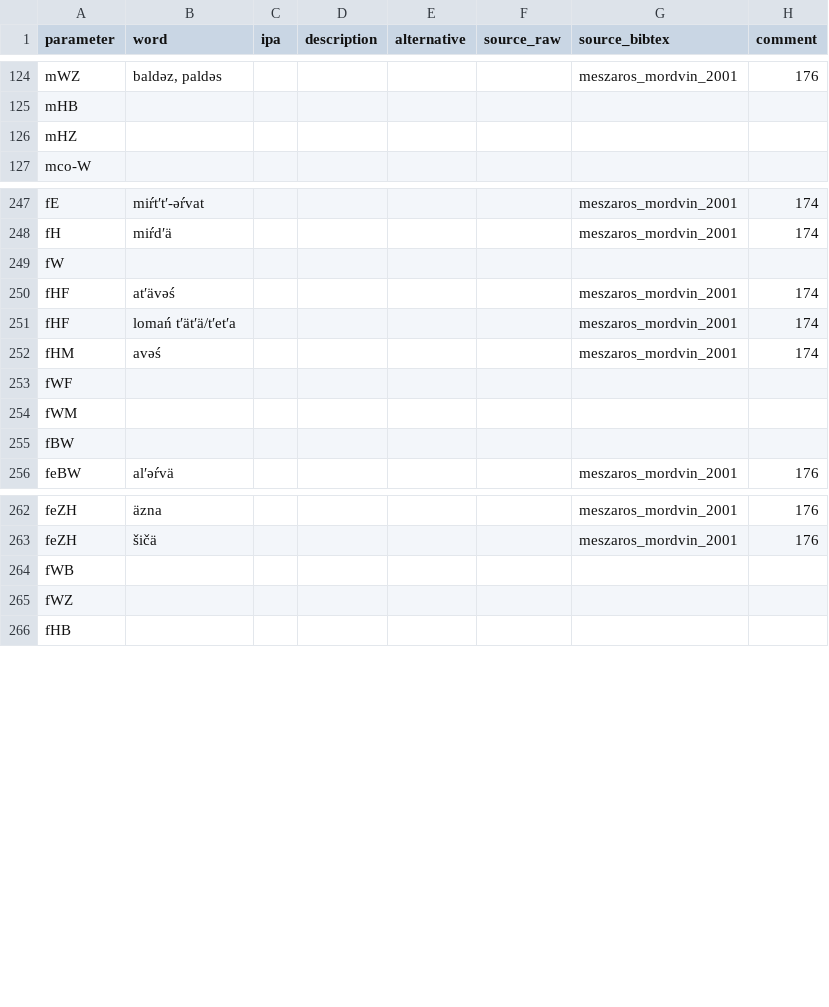
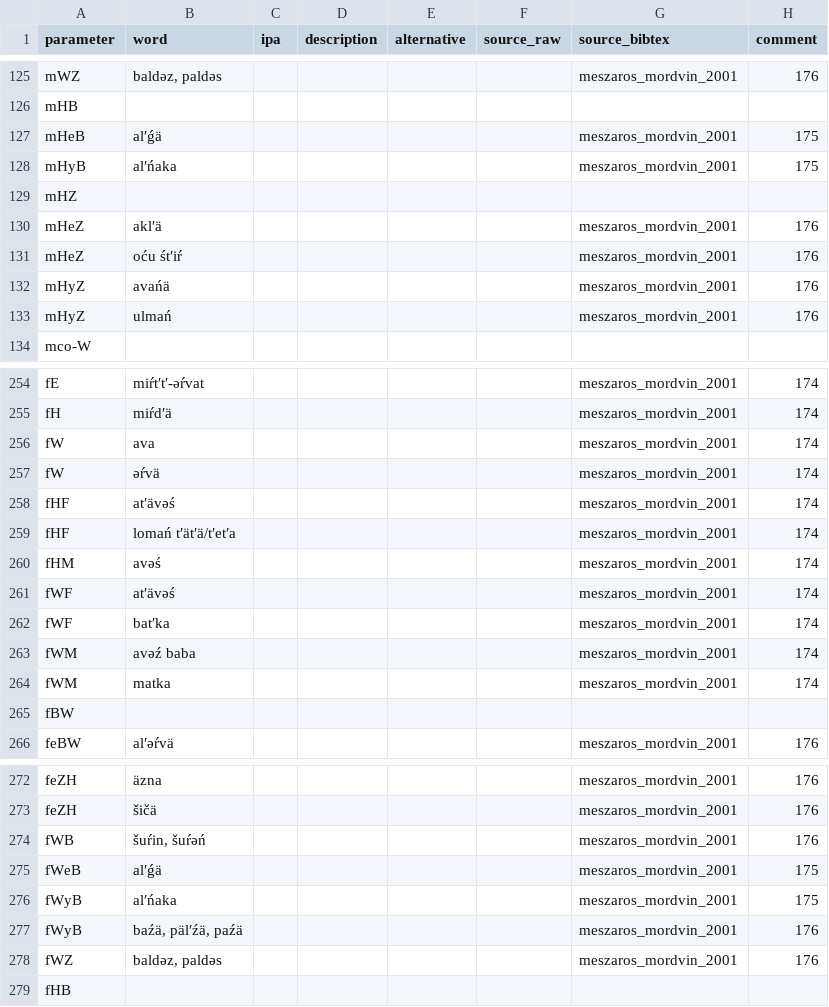
Before and after one commit to kinbank/kinura, a CSV file: kinbank/raw/Uralic/kinura_MokshaMordvin_moks1248.csv, drawn as a sheet; only a part is shown, gaps mark what is left out; the diff covers the shown part only.

Commit message:
Update kinura_MokshaMordvin_moks1248.csv

```diff
--- a/kinbank/raw/Uralic/kinura_MokshaMordvin_moks1248.csv
+++ b/kinbank/raw/Uralic/kinura_MokshaMordvin_moks1248.csv
@@ -125,3 +126,9 @@
 "mHB","",,,,,"",""
+"mHeB","alʹǵä",,,,,"meszaros_mordvin_2001","175"
+"mHyB","alʹńaka",,,,,"meszaros_mordvin_2001","175"
 "mHZ","",,,,,"",""
+"mHeZ","aklʹä",,,,,"meszaros_mordvin_2001","176"
+"mHeZ","oću śtʹiŕ",,,,,"meszaros_mordvin_2001","176"
+"mHyZ","avańä",,,,,"meszaros_mordvin_2001","176"
+"mHyZ","ulmań",,,,,"meszaros_mordvin_2001","176"
 "mco-W","",,,,,"",""
@@ -248,3 +255,4 @@
 "fH","miŕdʹä",,,,,"meszaros_mordvin_2001","174"
-"fW","",,,,,"",""
+"fW","ava",,,,,"meszaros_mordvin_2001","174"
+"fW","əŕvä",,,,,"meszaros_mordvin_2001","174"
 "fHF","atʹävəś",,,,,"meszaros_mordvin_2001","174"
@@ -252,4 +260,6 @@
 "fHM","avəś",,,,,"meszaros_mordvin_2001","174"
-"fWF","",,,,,"",""
-"fWM","",,,,,"",""
+"fWF","atʹävəś",,,,,"meszaros_mordvin_2001","174"
+"fWF","batʹka",,,,,"meszaros_mordvin_2001","174"
+"fWM","avəź baba",,,,,"meszaros_mordvin_2001","174"
+"fWM","matka",,,,,"meszaros_mordvin_2001","174"
 "fBW","",,,,,"",""
@@ -263,4 +273,7 @@
 "feZH","šičä",,,,,"meszaros_mordvin_2001","176"
-"fWB","",,,,,"",""
-"fWZ","",,,,,"",""
+"fWB","šuŕin, šuŕəń",,,,,meszaros_mordvin_2001,"176"
+"fWeB","alʹǵä",,,,,"meszaros_mordvin_2001","175"
+"fWyB","alʹńaka",,,,,"meszaros_mordvin_2001","175"
+"fWyB","baźä, pälʹźä, paźä",,,,,"meszaros_mordvin_2001","176"
+"fWZ","baldəz, paldəs",,,,,"meszaros_mordvin_2001","176"
 "fHB","",,,,,"",""
```
Also changed, not shown: 7 added rows and 6 removed rows elsewhere in this file.
